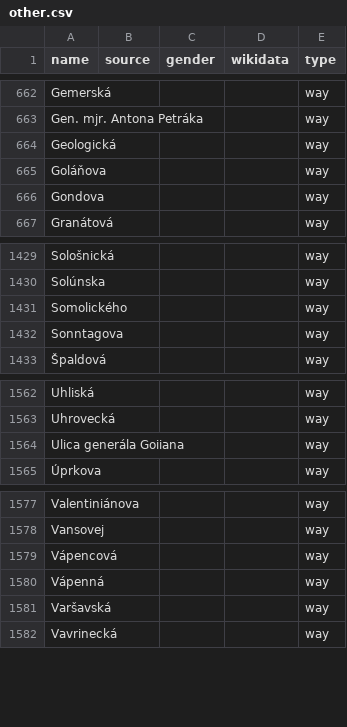
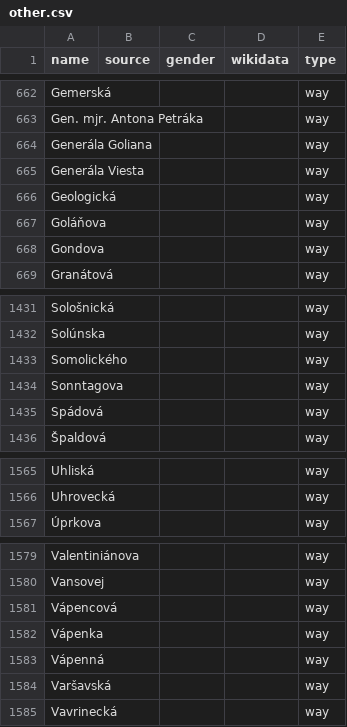
Before and after one commit to EqualStreetNames/equalstreetnames-bratislava, a CSV file: data/other.csv, drawn as a sheet; only a part is shown, gaps mark what is left out.

```diff
--- a/data/other.csv
+++ b/data/other.csv
@@ -663,2 +663,4 @@ Gemerská,,,,way
 "Gen. mjr. Antona Petráka",,,,way
+"Generála Goliana",,,,way
+"Generála Viesta",,,,way
 Geologická,,,,way
@@ -1432,2 +1434,3 @@ Somolického,,,,way
 Sonntagova,,,,way
+Spádová,,,,way
 Špaldová,,,,way
@@ -1563,3 +1566,2 @@ Uhliská,,,,way
 Uhrovecká,,,,way
-"Ulica generála Goiiana",,,,way
 Úprkova,,,,way
@@ -1579,2 +1581,3 @@ Vansovej,,,,way
 Vápencová,,,,way
+Vápenka,,,,way
 Vápenná,,,,way
```
Also changed, not shown: 3 other files.
